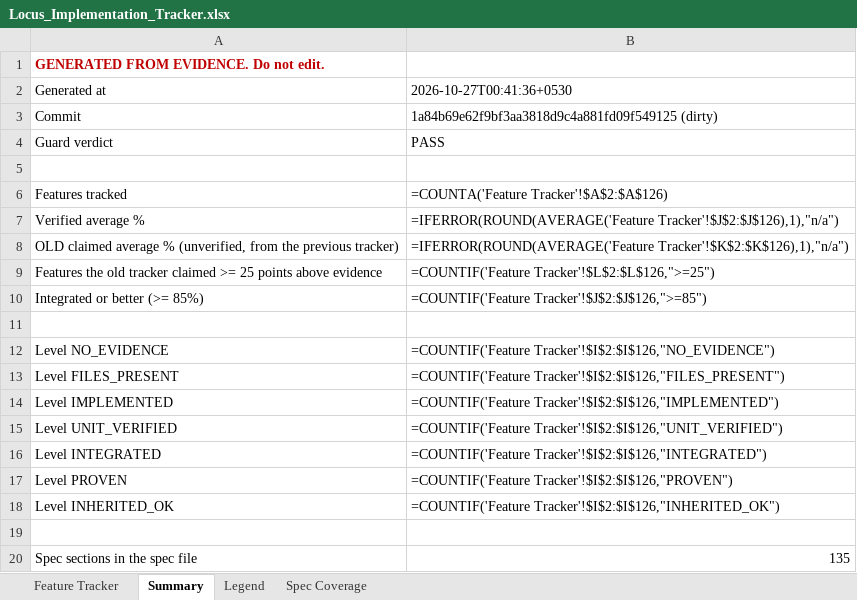
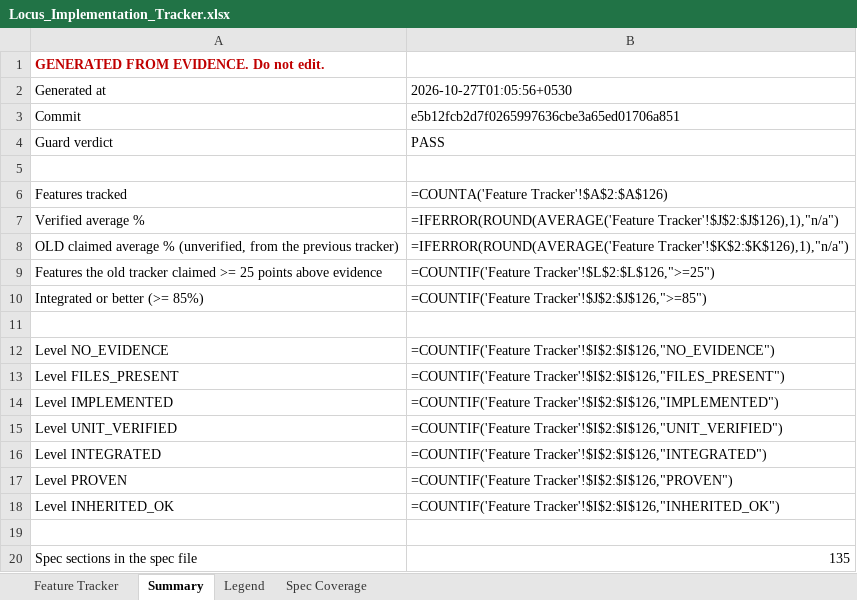
Before and after one commit to Shivamxp23/Locus-OS, an Excel workbook: .keysndocs/Documentation/Implementation Plans/Implementation Report/Locus_Implementation_Tracker.xlsx, sheet Summary, drawn as a sheet; values as stored, in another font and other column widths than the file's, no borders; formulas without a stored value are shown as written; the diff names each change by its address in the sheet, - before the commit and + after, or states it on an @@ line.

```diff
--- a/.keysndocs/Documentation/Implementation Plans/Implementation Report/Locus_Implementation_Tracker.xlsx (sheet Summary)
+++ b/.keysndocs/Documentation/Implementation Plans/Implementation Report/Locus_Implementation_Tracker.xlsx (sheet Summary)
-B2: 2026-10-27T00:41:36+0530
+B2: 2026-10-27T01:05:56+0530
-B3: 1a84b69e62f9bf3aa3818d9c4a881fd09f549125 (dirty)
+B3: e5b12fcb2d7f0265997636cbe3a65ed01706a851
```
Also changed, not shown: sheet Feature Tracker, 3 other files.
